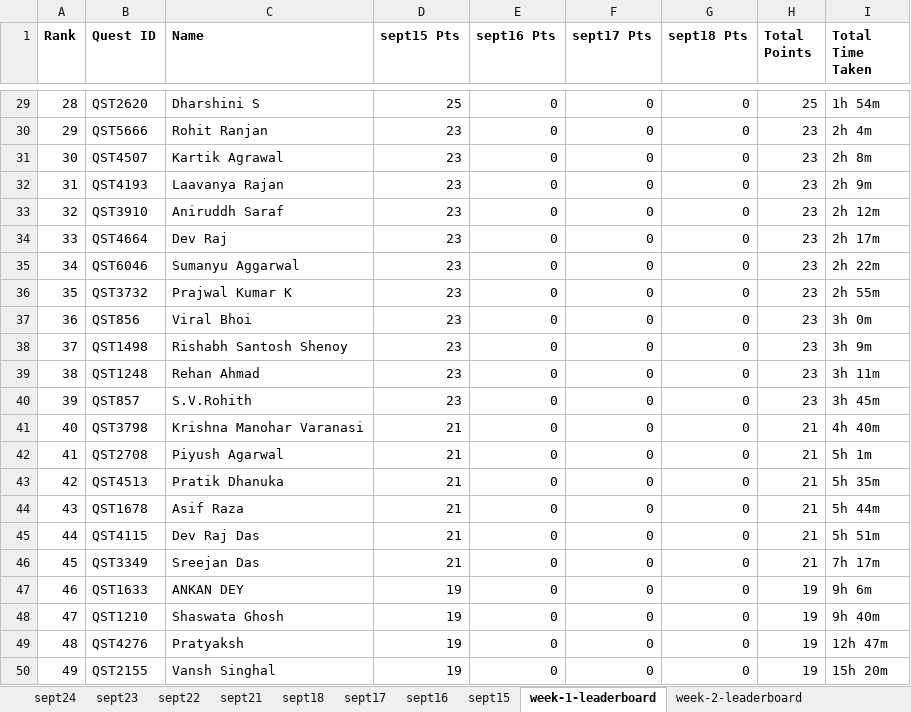
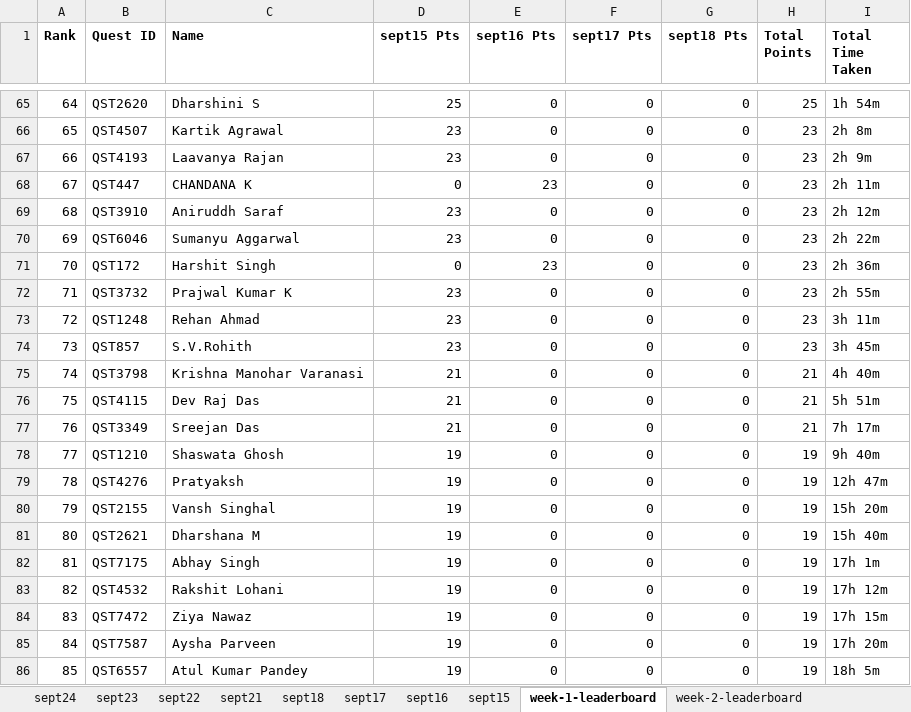
Before and after one commit to ICPC-Amrita/icpc_website, an Excel workbook: icpc_front/public/data/data_quest_week1.xlsx, sheet week-1-leaderboard, drawn as a sheet; only a part is shown, gaps mark what is left out; the shorter side is filled out with more unchanged rows; values as stored, in another font and other column widths than the file's, no borders; charts and pictures not drawn; removed rows and columns are numbered as before the commit, all else as after; the diff covers the shown part only; the diff names each change by its address in the sheet, - before the commit and + after, or states it on an @@ line.

```diff
--- a/icpc_front/public/data/data_quest_week1.xlsx (sheet week-1-leaderboard)
+++ b/icpc_front/public/data/data_quest_week1.xlsx (sheet week-1-leaderboard)
@@ column A (Rank) renumbered between rows 3 and 90 @@
-row 30: 29 | QST5666 | Rohit Ranjan | 23 | 0 | 0 | 0 | 23 | 2h 4m
+row 68: 67 | QST447 | CHANDANA K | 0 | 23 | 0 | 0 | 23 | 2h 11m
-row 34: 33 | QST4664 | Dev Raj | 23 | 0 | 0 | 0 | 23 | 2h 17m
+row 71: 70 | QST172 | Harshit Singh | 0 | 23 | 0 | 0 | 23 | 2h 36m
-row 37: 36 | QST856 | Viral Bhoi | 23 | 0 | 0 | 0 | 23 | 3h 0m
-row 38: 37 | QST1498 | Rishabh Santosh Shenoy | 23 | 0 | 0 | 0 | 23 | 3h 9m
-row 42: 41 | QST2708 | Piyush Agarwal | 21 | 0 | 0 | 0 | 21 | 5h 1m
-row 43: 42 | QST4513 | Pratik Dhanuka | 21 | 0 | 0 | 0 | 21 | 5h 35m
-row 44: 43 | QST1678 | Asif Raza | 21 | 0 | 0 | 0 | 21 | 5h 44m
-row 47: 46 | QST1633 | ANKAN DEY | 19 | 0 | 0 | 0 | 19 | 9h 6m
```
Also changed, not shown: 48 added rows, 15 removed rows and 25 edited cells elsewhere in this sheet, sheet sept16, sheet sept15.
